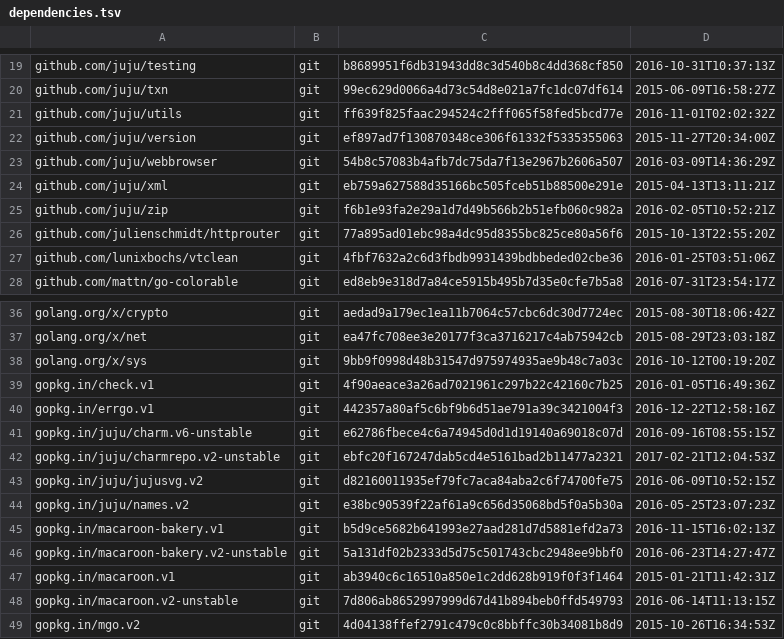
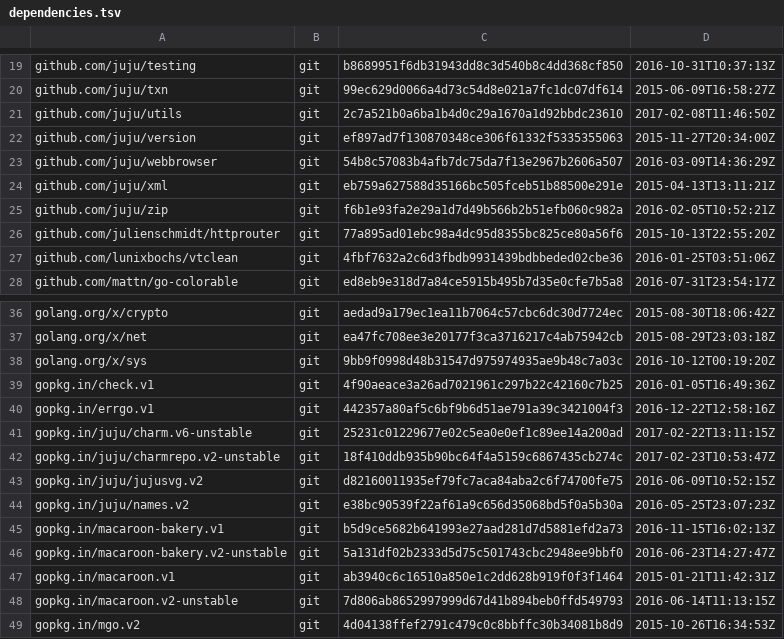
Before and after one commit to juju/charmstore, a TSV file: dependencies.tsv, drawn as a sheet; only a part is shown, gaps mark what is left out.

```diff
--- a/dependencies.tsv
+++ b/dependencies.tsv
@@ -20,3 +20,3 @@ github.com/juju/testing	git	b8689951f6db31943dd8c3d540b8c4dd368cf850	2016-10-31T
 github.com/juju/txn	git	99ec629d0066a4d73c54d8e021a7fc1dc07df614	2015-06-09T16:58:27Z
-github.com/juju/utils	git	ff639f825faac294524c2fff065f58fed5bcd77e	2016-11-01T02:02:32Z
+github.com/juju/utils	git	2c7a521b0a6ba1b4d0c29a1670a1d92bbdc23610	2017-02-08T11:46:50Z
 github.com/juju/version	git	ef897ad7f130870348ce306f61332f5335355063	2015-11-27T20:34:00Z
@@ -40,4 +40,4 @@ gopkg.in/check.v1	git	4f90aeace3a26ad7021961c297b22c42160c7b25	2016-01-05T16:49:
 gopkg.in/errgo.v1	git	442357a80af5c6bf9b6d51ae791a39c3421004f3	2016-12-22T12:58:16Z
-gopkg.in/juju/charm.v6-unstable	git	e62786fbece4c6a74945d0d1d19140a69018c07d	2016-09-16T08:55:15Z
-gopkg.in/juju/charmrepo.v2-unstable	git	ebfc20f167247dab5cd4e5161bad2b11477a2321	2017-02-21T12:04:53Z
+gopkg.in/juju/charm.v6-unstable	git	25231c01229677e02c5ea0e0ef1c89ee14a200ad	2017-02-22T13:11:15Z
+gopkg.in/juju/charmrepo.v2-unstable	git	18f410ddb935b90bc64f4a5159c6867435cb274c	2017-02-23T10:53:47Z
 gopkg.in/juju/jujusvg.v2	git	d82160011935ef79fc7aca84aba2c6f74700fe75	2016-06-09T10:52:15Z
```
Also changed, not shown: 9 other files.
